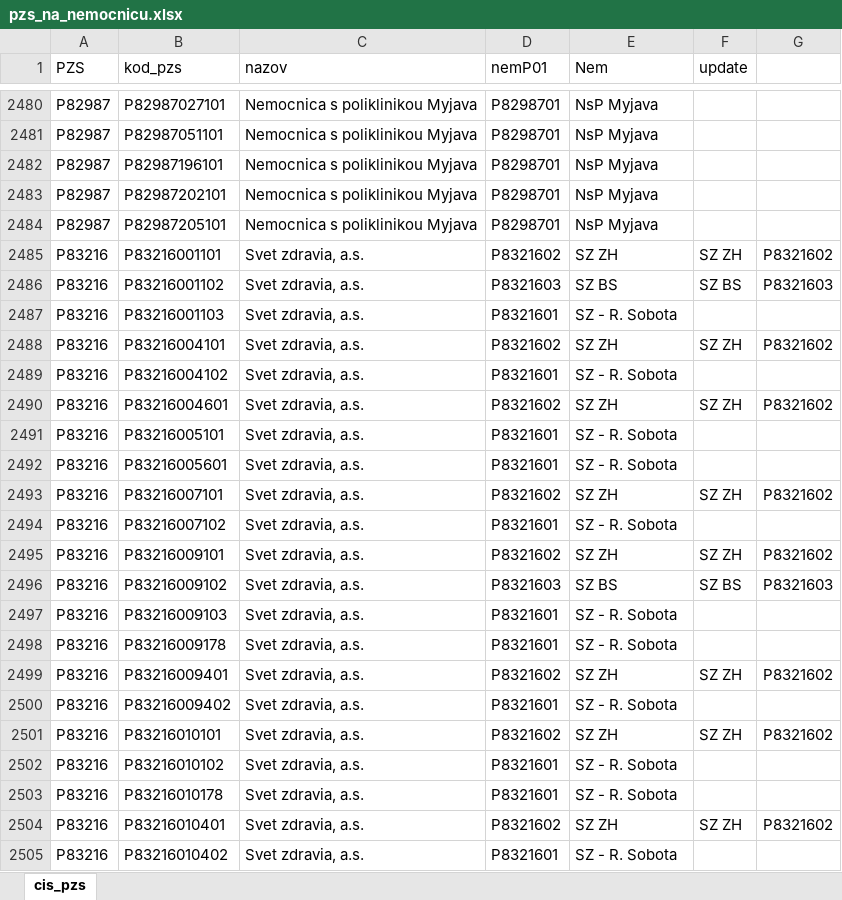
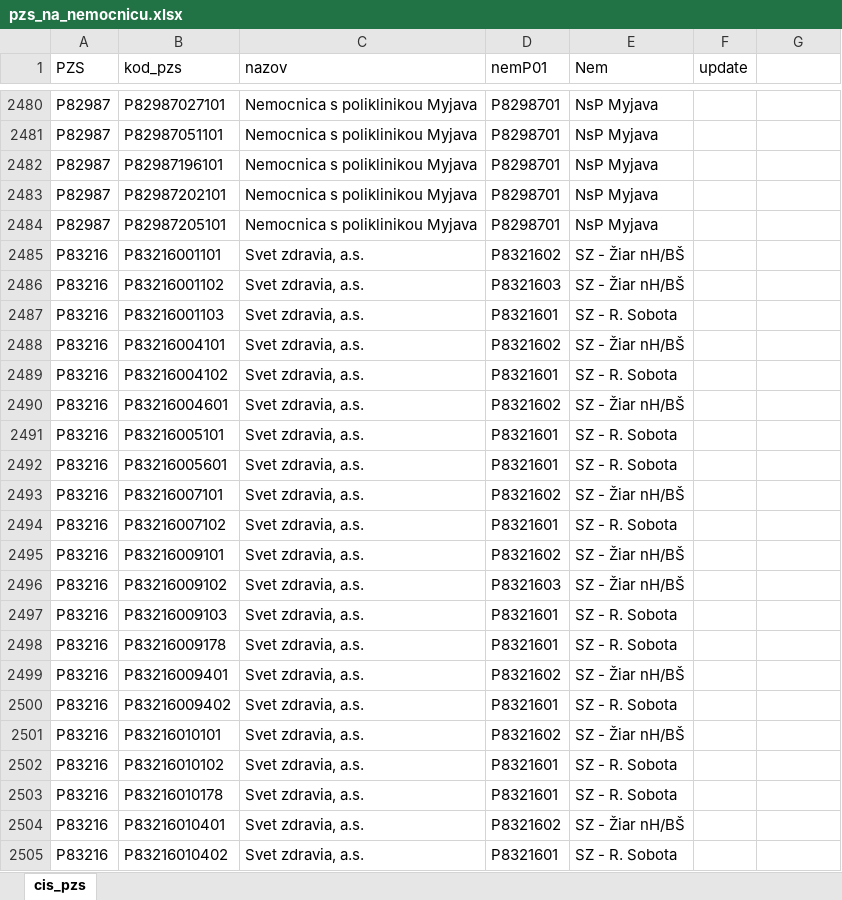
Before and after one commit to Institut-zdravotnych-analyz/OSN-MedicalServiceGrouping, an Excel workbook: Prevodovniky/pzs_na_nemocnicu.xlsx, sheet cis_pzs, drawn as a sheet; only a part is shown, gaps mark what is left out; values as stored, in another font and other column widths than the file's, no borders; the diff covers the shown part only; the diff names each change by its address in the sheet, - before the commit and + after, or states it on an @@ line.

Commit message:
Revert "Verzia pre data za rok 2022"
This reverts commit ee7ff1ec4070118de189a35143fe3b79627404b9.

```diff
--- a/Prevodovniky/pzs_na_nemocnicu.xlsx (sheet cis_pzs)
+++ b/Prevodovniky/pzs_na_nemocnicu.xlsx (sheet cis_pzs)
-E2485 (Nem): SZ ZH
+E2485 (Nem): SZ - Žiar nH/BŠ
-F2485 (update): SZ ZH
+F2485 (update): (empty)
-G2485: P8321602
+G2485: (empty)
-E2486 (Nem): SZ BS
+E2486 (Nem): SZ - Žiar nH/BŠ
-F2486 (update): SZ BS
+F2486 (update): (empty)
-G2486: P8321603
+G2486: (empty)
-E2488 (Nem): SZ ZH
+E2488 (Nem): SZ - Žiar nH/BŠ
-F2488 (update): SZ ZH
+F2488 (update): (empty)
-G2488: P8321602
+G2488: (empty)
-E2490 (Nem): SZ ZH
+E2490 (Nem): SZ - Žiar nH/BŠ
-F2490 (update): SZ ZH
+F2490 (update): (empty)
-G2490: P8321602
+G2490: (empty)
-E2493 (Nem): SZ ZH
+E2493 (Nem): SZ - Žiar nH/BŠ
-F2493 (update): SZ ZH
+F2493 (update): (empty)
-G2493: P8321602
+G2493: (empty)
-E2495 (Nem): SZ ZH
+E2495 (Nem): SZ - Žiar nH/BŠ
-F2495 (update): SZ ZH
+F2495 (update): (empty)
-G2495: P8321602
+G2495: (empty)
-E2496 (Nem): SZ BS
+E2496 (Nem): SZ - Žiar nH/BŠ
-F2496 (update): SZ BS
+F2496 (update): (empty)
-G2496: P8321603
+G2496: (empty)
-E2499 (Nem): SZ ZH
+E2499 (Nem): SZ - Žiar nH/BŠ
-F2499 (update): SZ ZH
+F2499 (update): (empty)
-G2499: P8321602
+G2499: (empty)
-E2501 (Nem): SZ ZH
+E2501 (Nem): SZ - Žiar nH/BŠ
-F2501 (update): SZ ZH
+F2501 (update): (empty)
-G2501: P8321602
+G2501: (empty)
-E2504 (Nem): SZ ZH
+E2504 (Nem): SZ - Žiar nH/BŠ
-F2504 (update): SZ ZH
+F2504 (update): (empty)
-G2504: P8321602
+G2504: (empty)
```
Also changed, not shown: 30 edited cells elsewhere in this sheet, 10 other files.
